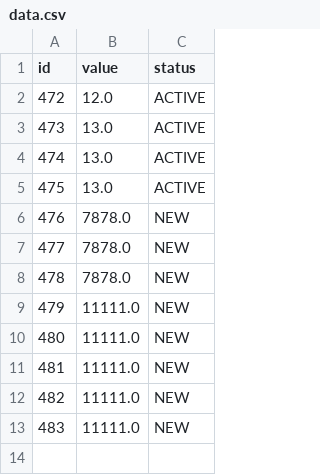
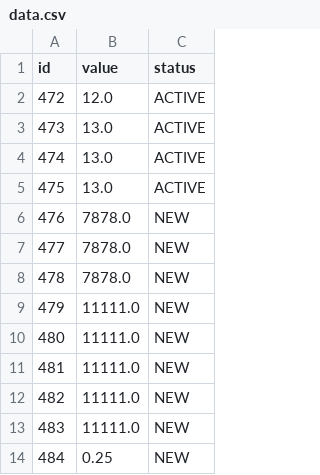
Before and after one commit to capekond/AntimicrobialCompounds, a CSV file: tmp/data.csv (was src/server/data.csv), drawn as a sheet; the diff names each change by its address in the sheet, - before the commit and + after, or states it on an @@ line.

```diff
--- a/src/server/data.csv
+++ b/tmp/data.csv
+row 14: 484 | 0.25 | NEW
```
Also changed, not shown: 7 other files.
